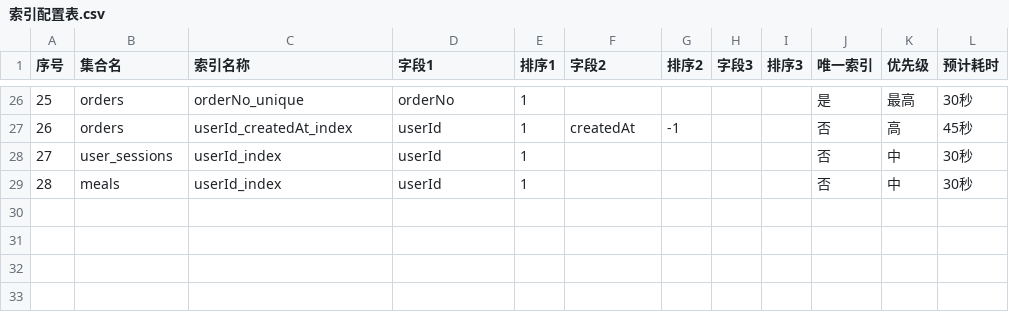
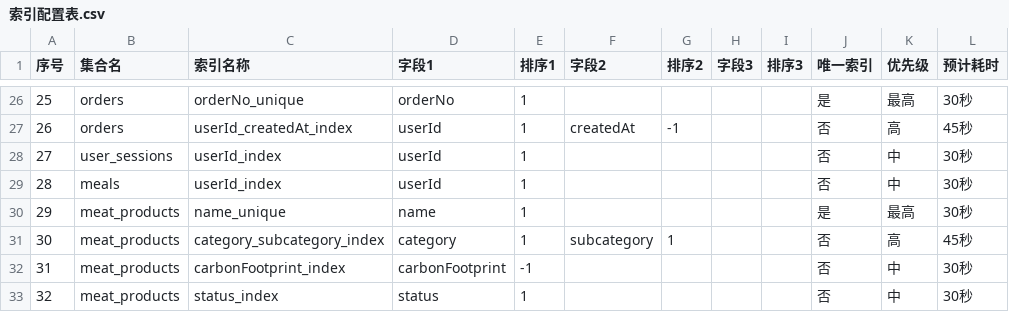
Before and after one commit to VeganGarden/MyGarden, a CSV file: Docs/索引配置表.csv, drawn as a sheet; only a part is shown, gaps mark what is left out; the diff names each change by its address in the sheet, - before the commit and + after, or states it on an @@ line.

Commit message:
docs: 添加meat_products集合的4个索引配置
更新内容：

📊 索引配置表.csv
- 新增索引29-32（meat_products集合）
- 索引总数：28个 → 32个

📚 索引创建-复制粘贴版.md
- 新增meat_products集合索引章节
- 索引29/32：name_unique（唯一索引，最高优先级）
- 索引30/32：category_subcategory_index（复合索引，高优先级）
- 索引31/32：carbonFootprint_index（排序索引，中优先级）
- 索引32/32：status_index（过滤索引，中优先级）

- 更新总索引数：28 → 32
- 更新时间估算：21分钟 → 24分钟
- 更新优先级分配（第一批增加1个核心索引）
- 更新进度统计（添加meat_products跟踪）
- 文档版本：v1.0 → v1.1

🎯 索引用途：
- name_unique：快速查询肉类产品，确保唯一性
- category_subcategory_index：优化分类统计查询
- carbonFootprint_index：支持碳足迹排序展示
- status_index：过滤活跃状态数据

```diff
--- a/Docs/索引配置表.csv
+++ b/Docs/索引配置表.csv
+row 30: 29 | meat_products | name_unique | name | 1 |  |  |  |  | 是 | 最高 | 30秒
+row 31: 30 | meat_products | category_subcategory_index | category | 1 | subcategory | 1 |  |  | 否 | 高 | 45秒
+row 32: 31 | meat_products | carbonFootprint_index | carbonFootprint | -1 |  |  |  |  | 否 | 中 | 30秒
+row 33: 32 | meat_products | status_index | status | 1 |  |  |  |  | 否 | 中 | 30秒
```
Also changed, not shown: 1 other file.
